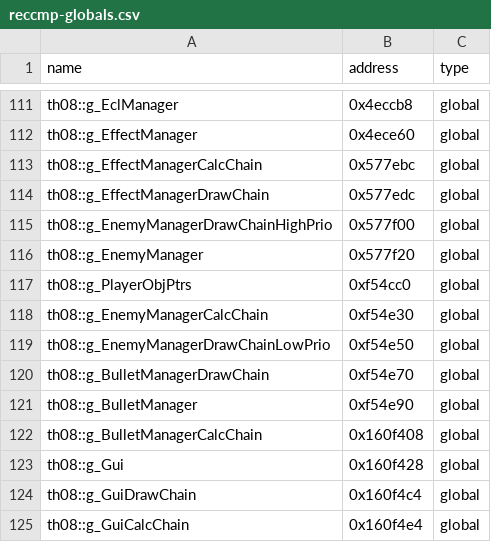
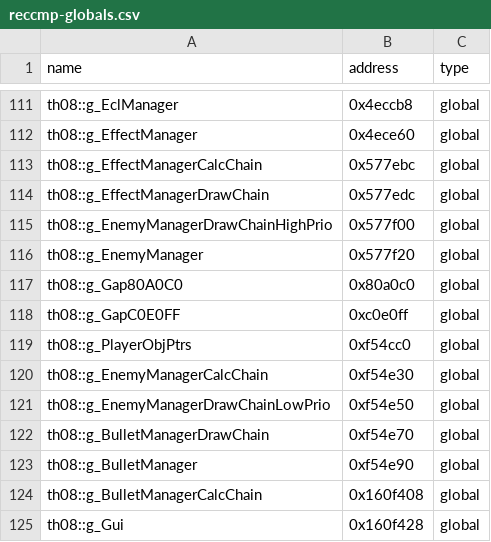
Before and after one commit to Swiizyu/th08, a CSV file: config/reccmp-globals.csv, drawn as a sheet; only a part is shown, gaps mark what is left out; the shorter side is filled out with more unchanged rows; the diff names each change by its address in the sheet, - before the commit and + after, or states it on an @@ line.

```diff
--- a/config/reccmp-globals.csv
+++ b/config/reccmp-globals.csv
+row 117: th08::g_Gap80A0C0 | 0x80a0c0 | global
+row 118: th08::g_GapC0E0FF | 0xc0e0ff | global
```
Also changed, not shown: config/globals.csv, 3 other files.
